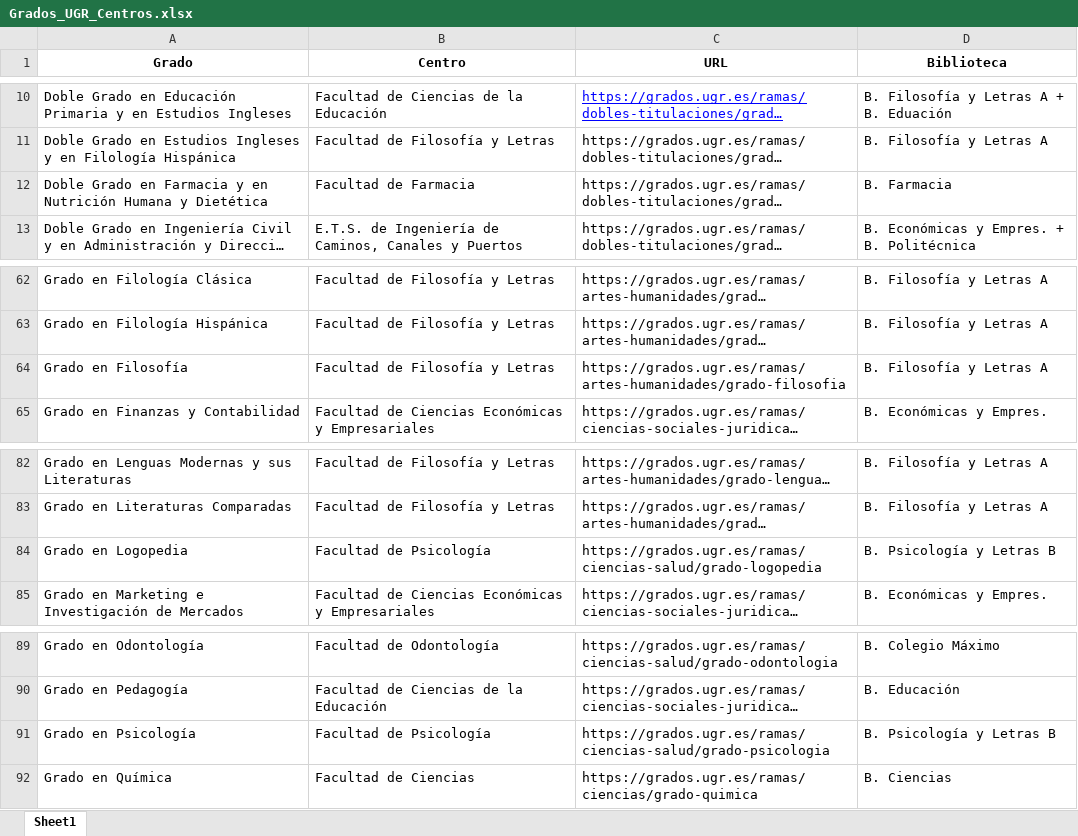
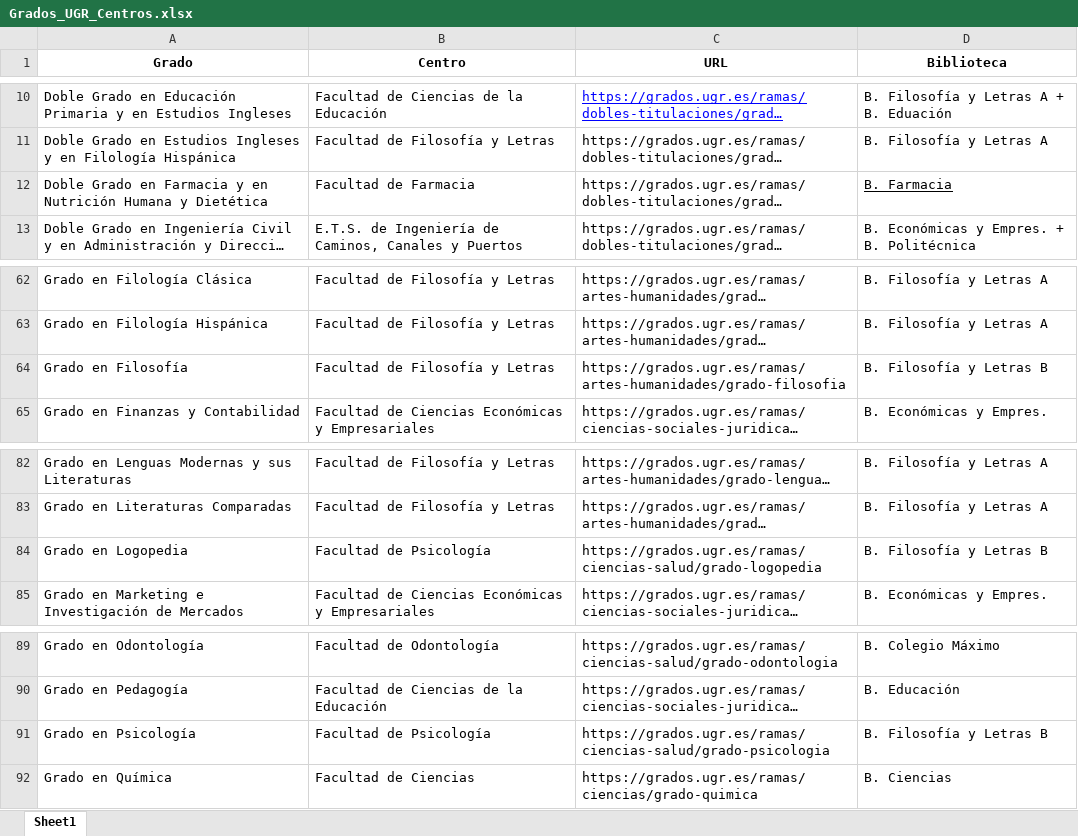
Before and after one commit to pablovegood/SyllaBUG, an Excel workbook: Grados_UGR_Centros.xlsx, sheet Sheet1, drawn as a sheet; only a part is shown, gaps mark what is left out; long unchanged cells end in …; values as stored, in another font and other column widths than the file's, no borders; the diff names each change by its address in the sheet, - before the commit and + after, or states it on an @@ line.

Commit message:
Cambio de localización grado en filosofía

```diff
--- a/Grados_UGR_Centros.xlsx (sheet Sheet1)
+++ b/Grados_UGR_Centros.xlsx (sheet Sheet1)
-D12 underline: off
+D12 underline: on
-D64 (Biblioteca): B. Filosofía y Letras A
+D64 (Biblioteca): B. Filosofía y Letras B
-D84 (Biblioteca): B. Psicología y Letras B
+D84 (Biblioteca): B. Filosofía y Letras B
-D91 (Biblioteca): B. Psicología y Letras B
+D91 (Biblioteca): B. Filosofía y Letras B
```
Also changed, not shown: 1 other file.
